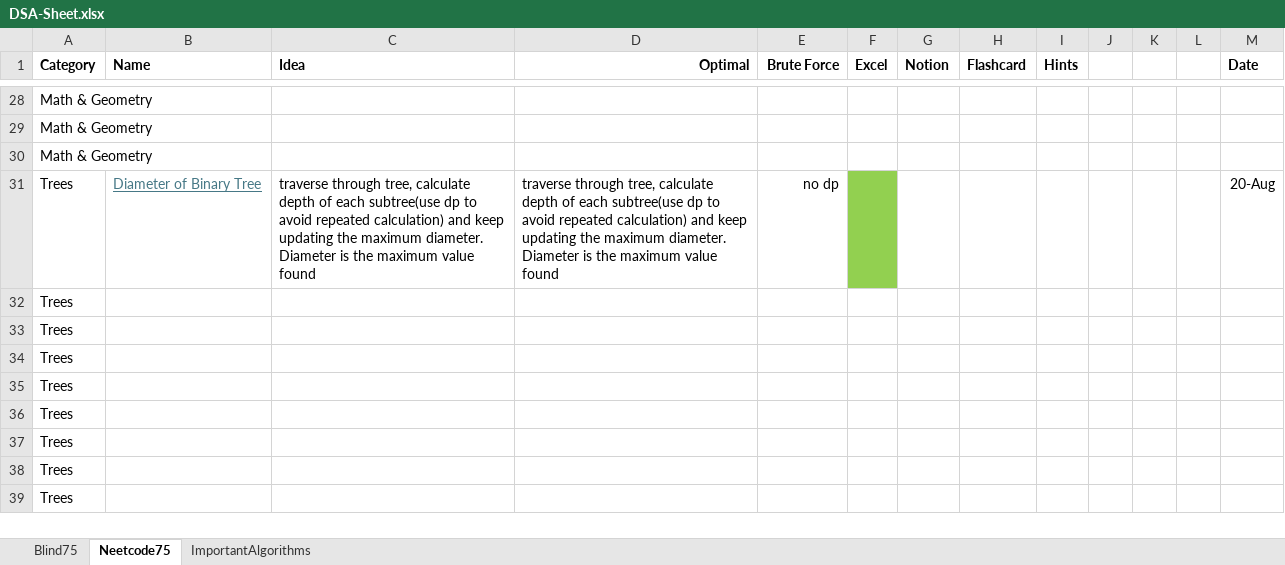
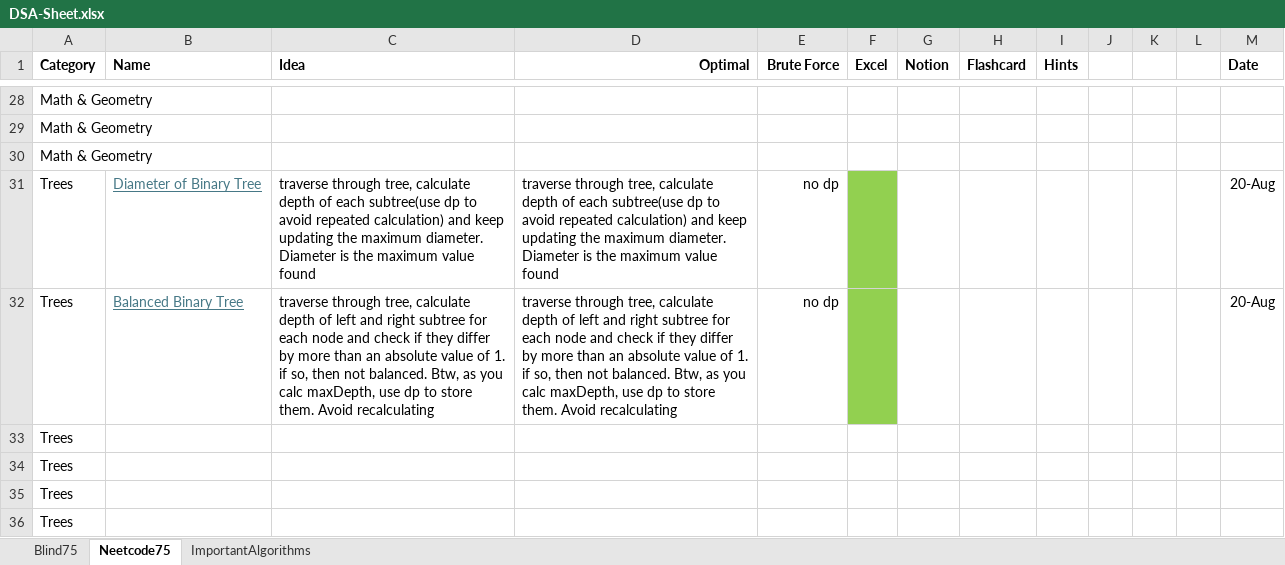
Before and after one commit to AbhinavSivanandhan/DSA-Prep, an Excel workbook: DSA-sheet/DSA-Sheet.xlsx, sheet Neetcode75, drawn as a sheet; only a part is shown, gaps mark what is left out; the shorter side is filled out with more unchanged rows; values as stored, in another font and other column widths than the file's, no borders; removed rows and columns are numbered as before the commit, all else as after; the diff names each change by its address in the sheet, - before the commit and + after, or states it on an @@ line.

Commit message:
balanced binary tree

```diff
--- a/DSA-sheet/DSA-Sheet.xlsx (sheet Neetcode75)
+++ b/DSA-sheet/DSA-Sheet.xlsx (sheet Neetcode75)
-row 32: Trees
+row 32: Trees | Balanced Binary Tree | traverse through tree, calculate depth of left and right subtree for each node and check if they differ by more than an absolute value of 1. if so, then not balanced. Btw, as you calc maxDepth, use dp to store them. Avoid recalculating | traverse through tree, calculate depth of left and right subtree for each node and check if they differ by more than an absolute value of 1. if so, then not balanced. Btw, as you calc maxDepth, use dp to store them. Avoid recalculating | no dp |  |  |  |  |  |  |  | 20-Aug
```
